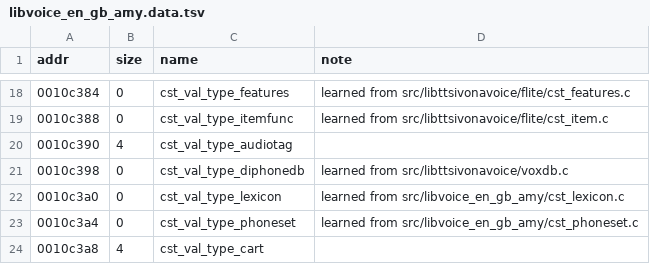
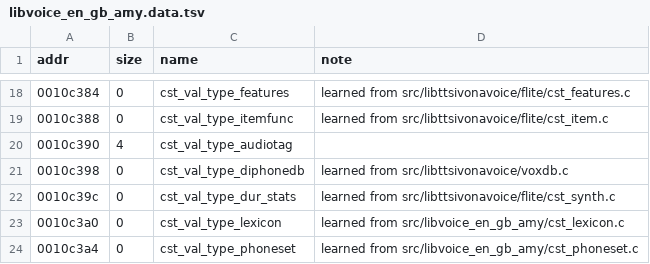
Before and after one commit to sweetbbak/open-ivona, a TSV file: symbols/libvoice_en_gb_amy.data.tsv, drawn as a sheet; only a part is shown, gaps mark what is left out; the shorter side is filled out with more unchanged rows.

```diff
--- a/symbols/libvoice_en_gb_amy.data.tsv
+++ b/symbols/libvoice_en_gb_amy.data.tsv
@@ -21,2 +21,3 @@ addr	size	name	note
 0010c398	0	cst_val_type_diphonedb	learned from src/libttsivonavoice/voxdb.c
+0010c39c	0	cst_val_type_dur_stats	learned from src/libttsivonavoice/flite/cst_synth.c
 0010c3a0	0	cst_val_type_lexicon	learned from src/libvoice_en_gb_amy/cst_lexicon.c
```
Also changed, not shown: symbols/libttsivonavoice.funcs.tsv, symbols/libvoice_en_gb_amy.funcs.tsv, 4 other files.
